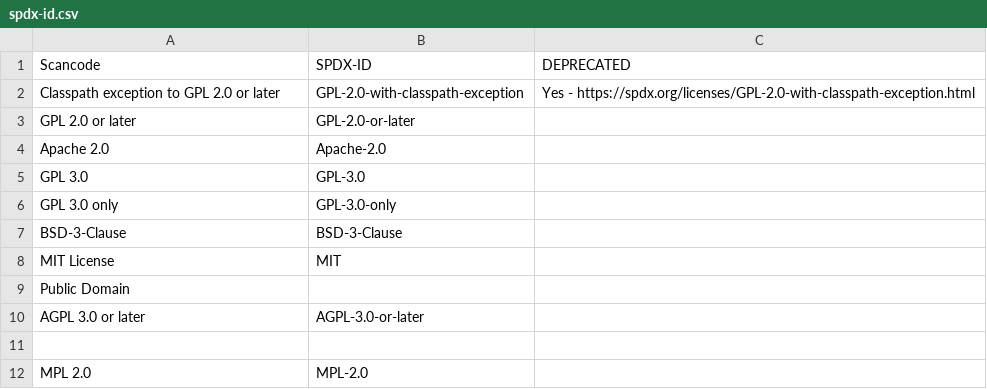
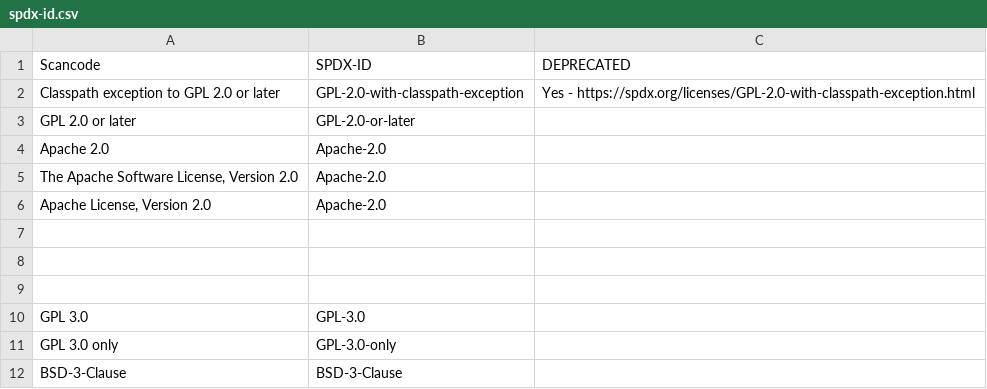
Before and after one commit to endocode/LCV-CM, a CSV file: csv/spdx-id.csv, drawn as a sheet; only a part is shown; the shorter side is filled out with more unchanged rows; the diff names each change by its address in the sheet, - before the commit and + after, or states it on an @@ line.

Commit message:
Trying to detect Apache License, Version 2.0

```diff
--- a/csv/spdx-id.csv
+++ b/csv/spdx-id.csv
+row 5: The Apache Software License, Version 2.0 | Apache-2.0
+row 6: Apache License, Version 2.0 | Apache-2.0
+row 7: (empty)
+row 8: (empty)
+row 9: (empty)
```
